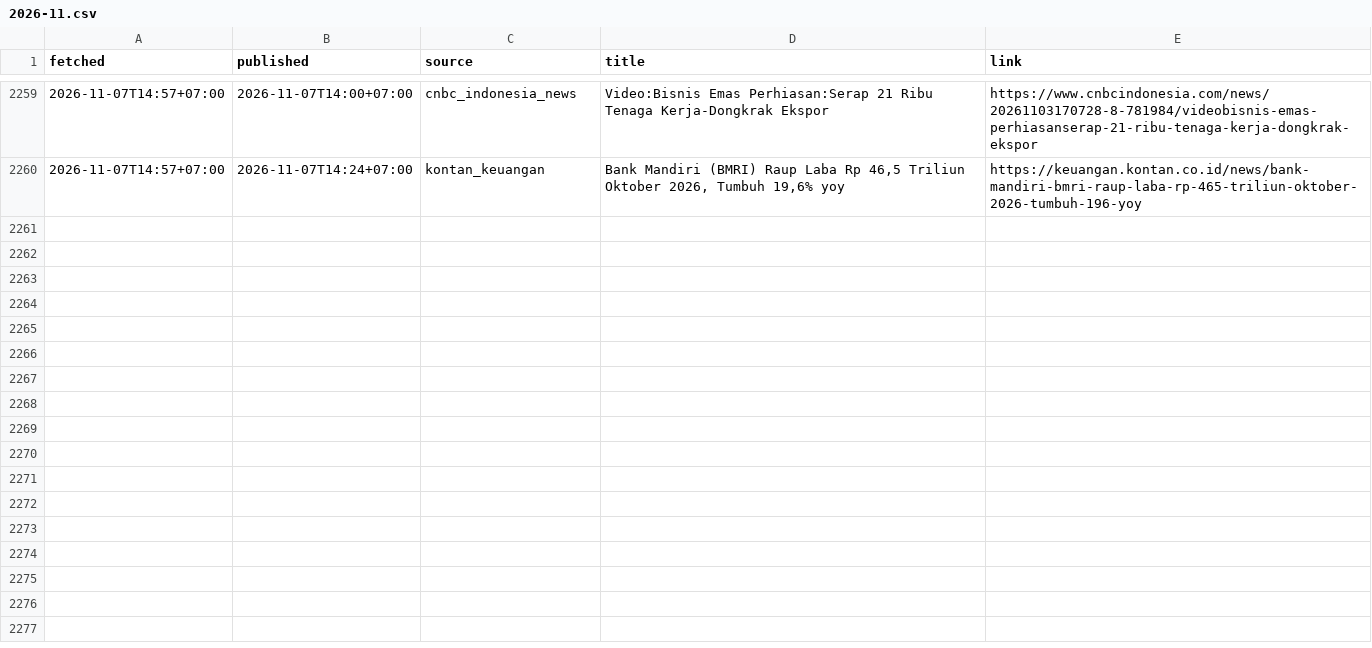
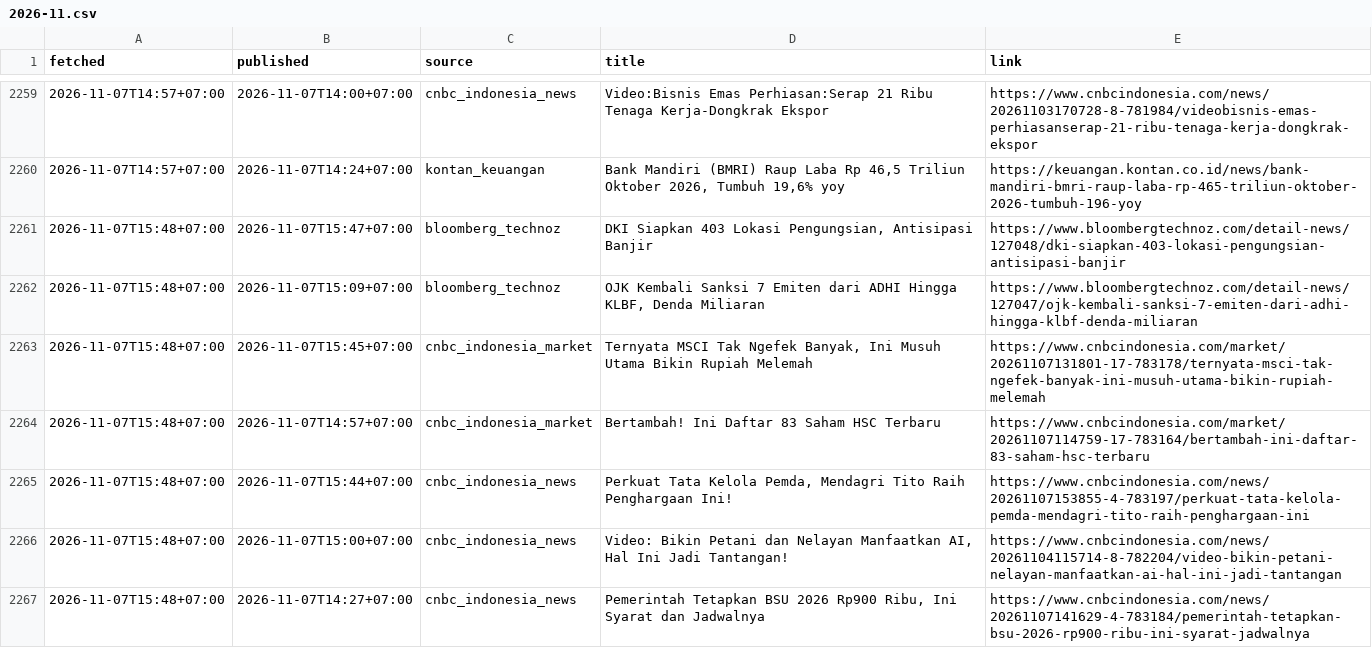
Before and after one commit to annas820/idx, a CSV file: news/2026-11.csv, drawn as a sheet; only a part is shown, gaps mark what is left out; the diff names each change by its address in the sheet, - before the commit and + after, or states it on an @@ line.

```diff
--- a/news/2026-11.csv
+++ b/news/2026-11.csv
+row 2261: 2026-11-07T15:48+07:00 | 2026-11-07T15:47+07:00 | bloomberg_technoz | DKI Siapkan 403 Lokasi Pengungsian, Antisipasi Banjir | https://www.bloombergtechnoz.com/detail-news/127048/dki-siapkan-403-lokasi-pengungsian-antisipasi-banjir
+row 2262: 2026-11-07T15:48+07:00 | 2026-11-07T15:09+07:00 | bloomberg_technoz | OJK Kembali Sanksi 7 Emiten dari ADHI Hingga KLBF, Denda Miliaran | https://www.bloombergtechnoz.com/detail-news/127047/ojk-kembali-sanksi-7-emiten-dari-adhi-hingga-klbf-denda-miliaran
+row 2263: 2026-11-07T15:48+07:00 | 2026-11-07T15:45+07:00 | cnbc_indonesia_market | Ternyata MSCI Tak Ngefek Banyak, Ini Musuh Utama Bikin Rupiah Melemah | https://www.cnbcindonesia.com/market/20261107131801-17-783178/ternyata-msci-tak-ngefek-banyak-ini-musuh-utama-bikin-rupiah-melemah
+row 2264: 2026-11-07T15:48+07:00 | 2026-11-07T14:57+07:00 | cnbc_indonesia_market | Bertambah! Ini Daftar 83 Saham HSC Terbaru | https://www.cnbcindonesia.com/market/20261107114759-17-783164/bertambah-ini-daftar-83-saham-hsc-terbaru
+row 2265: 2026-11-07T15:48+07:00 | 2026-11-07T15:44+07:00 | cnbc_indonesia_news | Perkuat Tata Kelola Pemda, Mendagri Tito Raih Penghargaan Ini! | https://www.cnbcindonesia.com/news/20261107153855-4-783197/perkuat-tata-kelola-pemda-mendagri-tito-raih-penghargaan-ini
+row 2266: 2026-11-07T15:48+07:00 | 2026-11-07T15:00+07:00 | cnbc_indonesia_news | Video: Bikin Petani dan Nelayan Manfaatkan AI, Hal Ini Jadi Tantangan! | https://www.cnbcindonesia.com/news/20261104115714-8-782204/video-bikin-petani-nelayan-manfaatkan-ai-hal-ini-jadi-tantangan
+row 2267: 2026-11-07T15:48+07:00 | 2026-11-07T14:27+07:00 | cnbc_indonesia_news | Pemerintah Tetapkan BSU 2026 Rp900 Ribu, Ini Syarat dan Jadwalnya | https://www.cnbcindonesia.com/news/20261107141629-4-783184/pemerintah-tetapkan-bsu-2026-rp900-ribu-ini-syarat-jadwalnya
```
Also changed, not shown: 2 other files.
